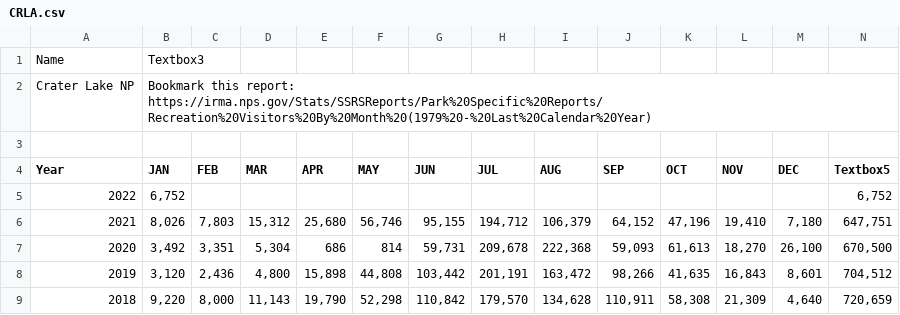
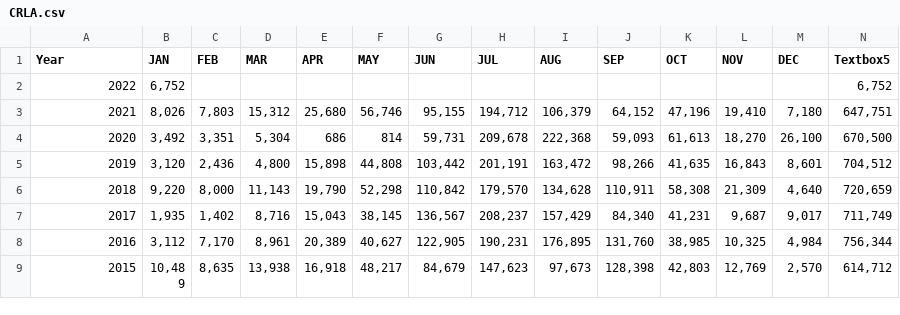
Before and after one commit to mqdhilla/COGS108_Repo, a CSV file: CRLA.csv, drawn as a sheet; only a part is shown; the shorter side is filled out with more unchanged rows; the diff names each change by its address in the sheet, - before the commit and + after, or states it on an @@ line.

Commit message:
Update CRLA.csv

```diff
--- a/CRLA.csv
+++ b/CRLA.csv
-row 1: Name | Textbox3
-row 2: Crater Lake NP | Bookmark this report: https://irma.nps.gov/Stats/SSRSReports/Park%20Specific%20Reports/Recreation%20Visitors%20By%20Month%20(1979%20-%20Last%20Calendar%20Year)
-row 3: (empty)
```
